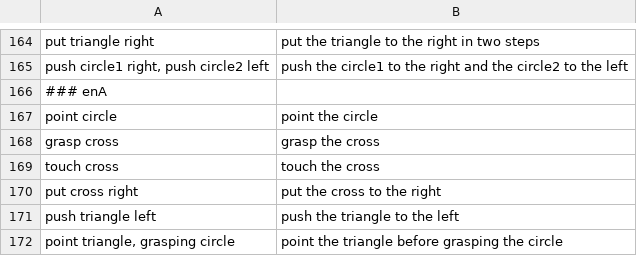
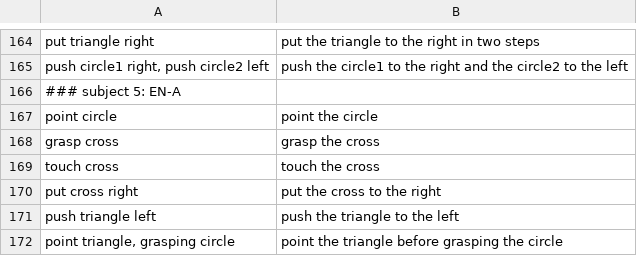
Before and after one commit to neuronalX/EchoRob, a CSV file: corpora/2015_English_5subjects_robot_instructions.csv, drawn as a sheet; only a part is shown, gaps mark what is left out; the diff covers the shown part only.

```diff
--- a/corpora/2015_English_5subjects_robot_instructions.csv
+++ b/corpora/2015_English_5subjects_robot_instructions.csv
@@ -165,3 +165,3 @@ put triangle right;put the triangle to the right in two steps
 push circle1 right, push circle2 left;push the circle1 to the right and the circle2 to the left
-### enA
+### subject 5: EN-A
 point circle;point the circle
```
Also changed, not shown: 5 edited cells elsewhere in this file, corpora/2015_French_5subjects_robot_instructions.csv, 7 other files.
